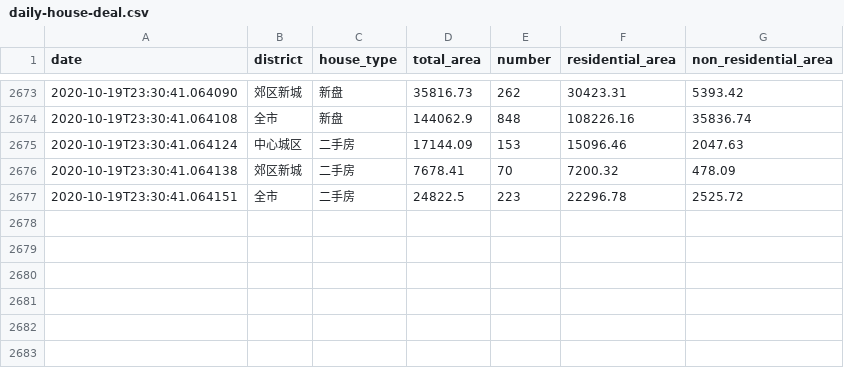
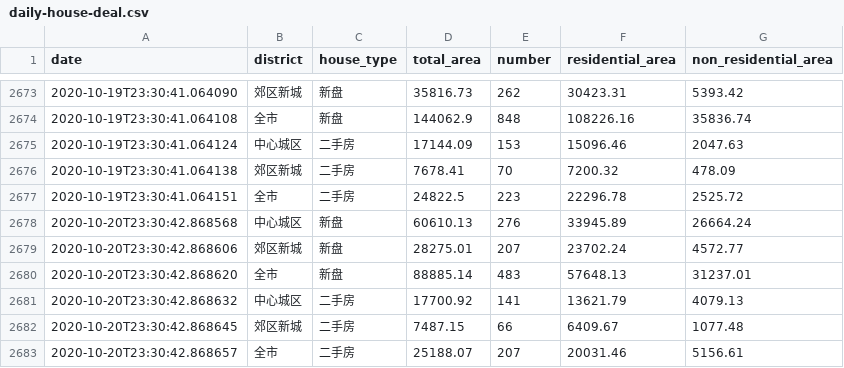
Before and after one commit to zh4n7wm/daily-house-deal, a CSV file: daily-house-deal.csv, drawn as a sheet; only a part is shown, gaps mark what is left out; the diff names each change by its address in the sheet, - before the commit and + after, or states it on an @@ line.

Commit message:
update csv file.

```diff
--- a/daily-house-deal.csv
+++ b/daily-house-deal.csv
+row 2678: 2020-10-20T23:30:42.868568 | 中心城区 | 新盘 | 60610.13 | 276 | 33945.89 | 26664.24
+row 2679: 2020-10-20T23:30:42.868606 | 郊区新城 | 新盘 | 28275.01 | 207 | 23702.24 | 4572.77
+row 2680: 2020-10-20T23:30:42.868620 | 全市 | 新盘 | 88885.14 | 483 | 57648.13 | 31237.01
+row 2681: 2020-10-20T23:30:42.868632 | 中心城区 | 二手房 | 17700.92 | 141 | 13621.79 | 4079.13
+row 2682: 2020-10-20T23:30:42.868645 | 郊区新城 | 二手房 | 7487.15 | 66 | 6409.67 | 1077.48
+row 2683: 2020-10-20T23:30:42.868657 | 全市 | 二手房 | 25188.07 | 207 | 20031.46 | 5156.61
```
